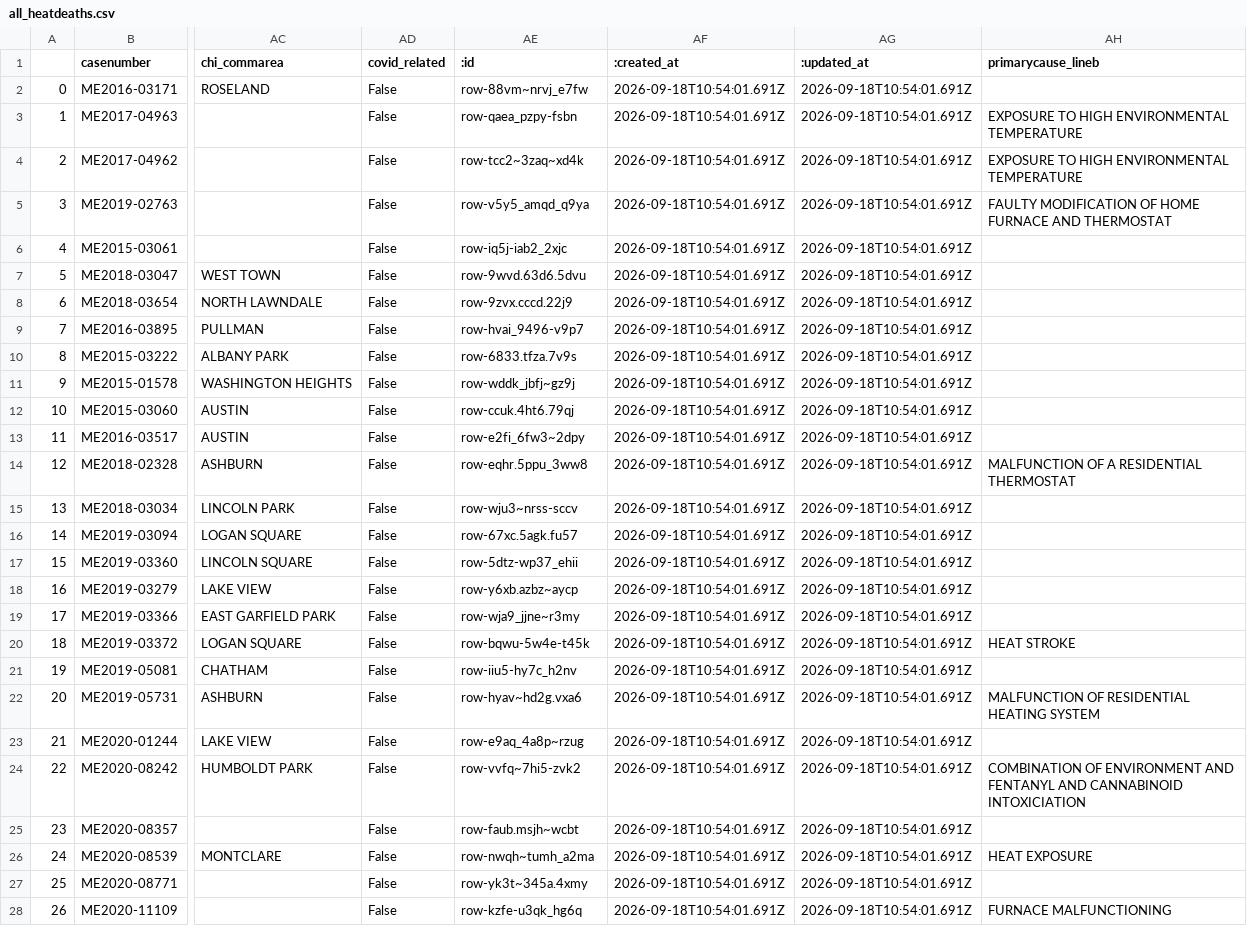
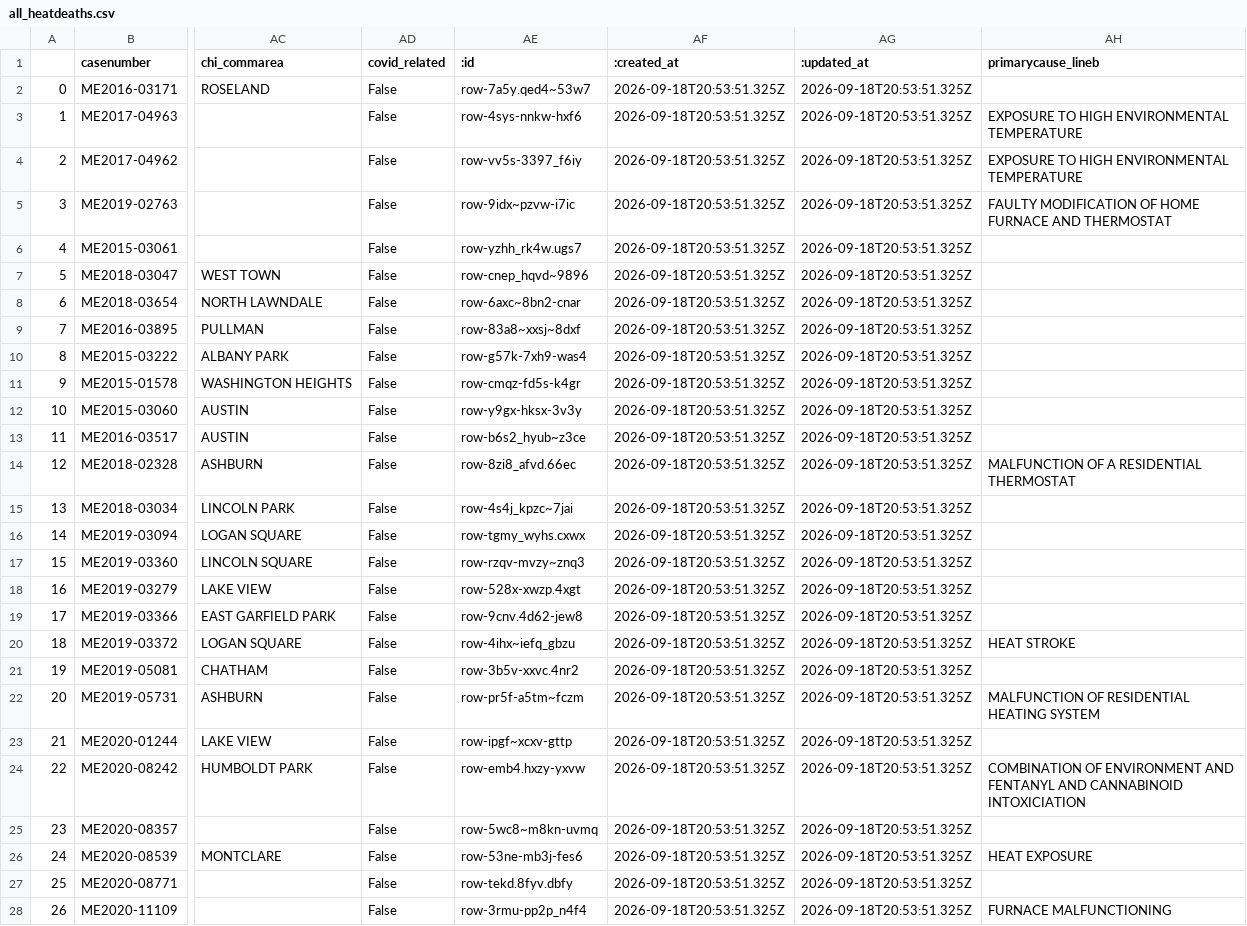
Before and after one commit to cam-rodriguez/cpm_heatbot, a CSV file: data/all_heatdeaths.csv, drawn as a sheet; only a part is shown, gaps mark what is left out; the diff covers the shown part only; the diff names each change by its address in the sheet, - before the commit and + after, or states it on an @@ line.

```diff
--- a/data/all_heatdeaths.csv
+++ b/data/all_heatdeaths.csv
-AE2 (:id): row-88vm~nrvj_e7fw
+AE2 (:id): row-7a5y.qed4~53w7
-AF2:AF28 (:created_at): 2026-09-18T10:54:01.691Z
+AF2:AF28 (:created_at): 2026-09-18T20:53:51.325Z
-AG2:AG28 (:updated_at): 2026-09-18T10:54:01.691Z
+AG2:AG28 (:updated_at): 2026-09-18T20:53:51.325Z
-AE3 (:id): row-qaea_pzpy-fsbn
+AE3 (:id): row-4sys-nnkw-hxf6
-AE4 (:id): row-tcc2~3zaq~xd4k
+AE4 (:id): row-vv5s-3397_f6iy
-AE5 (:id): row-v5y5_amqd_q9ya
+AE5 (:id): row-9idx~pzvw-i7ic
-AE6 (:id): row-iq5j-iab2_2xjc
+AE6 (:id): row-yzhh_rk4w.ugs7
-AE7 (:id): row-9wvd.63d6.5dvu
+AE7 (:id): row-cnep_hqvd~9896
-AE8 (:id): row-9zvx.cccd.22j9
+AE8 (:id): row-6axc~8bn2-cnar
-AE9 (:id): row-hvai_9496-v9p7
+AE9 (:id): row-83a8~xxsj~8dxf
-AE10 (:id): row-6833.tfza.7v9s
+AE10 (:id): row-g57k-7xh9-was4
-AE11 (:id): row-wddk_jbfj~gz9j
+AE11 (:id): row-cmqz-fd5s-k4gr
-AE12 (:id): row-ccuk.4ht6.79qj
+AE12 (:id): row-y9gx-hksx-3v3y
-AE13 (:id): row-e2fi_6fw3~2dpy
+AE13 (:id): row-b6s2_hyub~z3ce
-AE14 (:id): row-eqhr.5ppu_3ww8
+AE14 (:id): row-8zi8_afvd.66ec
-AE15 (:id): row-wju3~nrss-sccv
+AE15 (:id): row-4s4j_kpzc~7jai
-AE16 (:id): row-67xc.5agk.fu57
+AE16 (:id): row-tgmy_wyhs.cxwx
-AE17 (:id): row-5dtz-wp37_ehii
+AE17 (:id): row-rzqv-mvzy~znq3
-AE18 (:id): row-y6xb.azbz~aycp
+AE18 (:id): row-528x-xwzp.4xgt
-AE19 (:id): row-wja9_jjne~r3my
+AE19 (:id): row-9cnv.4d62-jew8
-AE20 (:id): row-bqwu-5w4e-t45k
+AE20 (:id): row-4ihx~iefq_gbzu
-AE21 (:id): row-iiu5-hy7c_h2nv
+AE21 (:id): row-3b5v-xxvc.4nr2
-AE22 (:id): row-hyav~hd2g.vxa6
+AE22 (:id): row-pr5f-a5tm~fczm
-AE23 (:id): row-e9aq_4a8p~rzug
+AE23 (:id): row-ipgf~xcxv-gttp
-AE24 (:id): row-vvfq~7hi5-zvk2
+AE24 (:id): row-emb4.hxzy-yxvw
-AE25 (:id): row-faub.msjh~wcbt
+AE25 (:id): row-5wc8~m8kn-uvmq
-AE26 (:id): row-nwqh~tumh_a2ma
+AE26 (:id): row-53ne-mb3j-fes6
-AE27 (:id): row-yk3t~345a.4xmy
+AE27 (:id): row-tekd.8fyv.dbfy
-AE28 (:id): row-kzfe-u3qk_hg6q
+AE28 (:id): row-3rmu-pp2p_n4f4
```
Also changed, not shown: 108 edited cells elsewhere in this file, data/archive/lastversion.csv.
